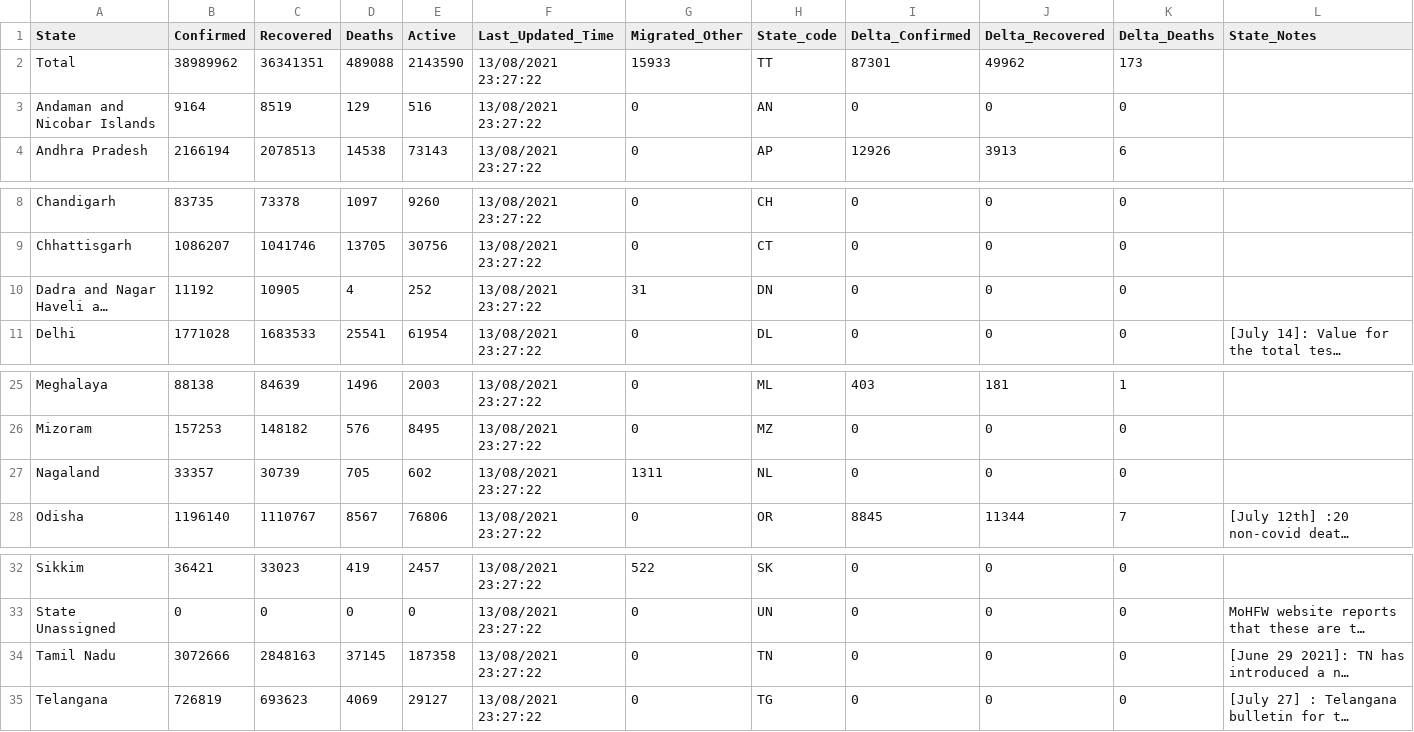
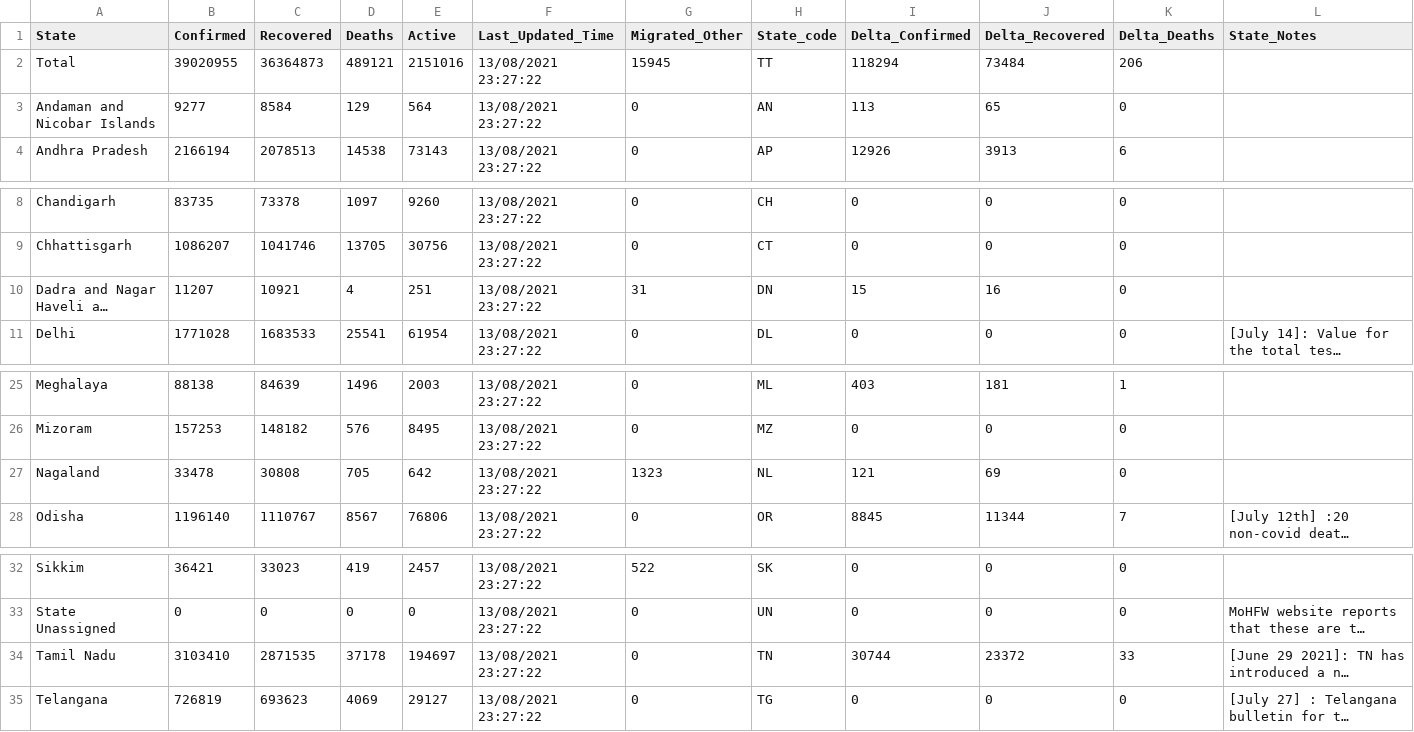
Before and after one commit to abhiramr/covid19bharat_data, a CSV file: csv/latest/state_wise.csv, drawn as a sheet; only a part is shown, gaps mark what is left out; long unchanged cells end in …; the diff names each change by its address in the sheet, - before the commit and + after, or states it on an @@ line.

```diff
--- a/csv/latest/state_wise.csv
+++ b/csv/latest/state_wise.csv
-B2 (Confirmed): 38989962
+B2 (Confirmed): 39020955
-C2 (Recovered): 36341351
+C2 (Recovered): 36364873
-D2 (Deaths): 489088
+D2 (Deaths): 489121
-E2 (Active): 2143590
+E2 (Active): 2151016
-G2 (Migrated_Other): 15933
+G2 (Migrated_Other): 15945
-I2 (Delta_Confirmed): 87301
+I2 (Delta_Confirmed): 118294
-J2 (Delta_Recovered): 49962
+J2 (Delta_Recovered): 73484
-K2 (Delta_Deaths): 173
+K2 (Delta_Deaths): 206
-B3 (Confirmed): 9164
+B3 (Confirmed): 9277
-C3 (Recovered): 8519
+C3 (Recovered): 8584
-E3 (Active): 516
+E3 (Active): 564
-I3 (Delta_Confirmed): 0
+I3 (Delta_Confirmed): 113
-J3 (Delta_Recovered): 0
+J3 (Delta_Recovered): 65
-B10 (Confirmed): 11192
+B10 (Confirmed): 11207
-C10 (Recovered): 10905
+C10 (Recovered): 10921
-E10 (Active): 252
+E10 (Active): 251
-I10 (Delta_Confirmed): 0
+I10 (Delta_Confirmed): 15
-J10 (Delta_Recovered): 0
+J10 (Delta_Recovered): 16
-B27 (Confirmed): 33357
+B27 (Confirmed): 33478
-C27 (Recovered): 30739
+C27 (Recovered): 30808
-E27 (Active): 602
+E27 (Active): 642
-G27 (Migrated_Other): 1311
+G27 (Migrated_Other): 1323
-I27 (Delta_Confirmed): 0
+I27 (Delta_Confirmed): 121
-J27 (Delta_Recovered): 0
+J27 (Delta_Recovered): 69
-B34 (Confirmed): 3072666
+B34 (Confirmed): 3103410
-C34 (Recovered): 2848163
+C34 (Recovered): 2871535
-D34 (Deaths): 37145
+D34 (Deaths): 37178
-E34 (Active): 187358
+E34 (Active): 194697
-I34 (Delta_Confirmed): 0
+I34 (Delta_Confirmed): 30744
-J34 (Delta_Recovered): 0
+J34 (Delta_Recovered): 23372
-K34 (Delta_Deaths): 0
+K34 (Delta_Deaths): 33
```
Also changed, not shown: csv/latest/district_wise.csv, 17 other files.
